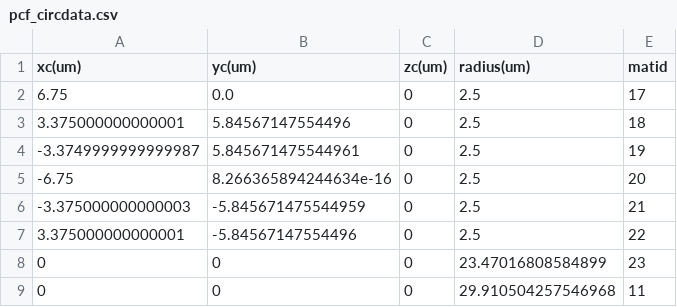
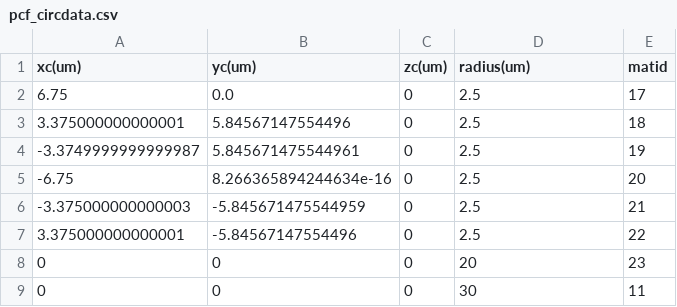
Before and after one commit to labmec/wgma, a CSV file: examples/meshes/pcf_circdata.csv, drawn as a sheet.

```diff
--- a/examples/meshes/pcf_circdata.csv
+++ b/examples/meshes/pcf_circdata.csv
@@ -7,3 +7,3 @@ xc(um),yc(um),zc(um),radius(um),matid
 3.375000000000001,-5.84567147554496,0,2.5,22
-0,0,0,23.47016808584899,23
-0,0,0,29.910504257546968,11
+0,0,0,20,23
+0,0,0,30,11
```
Also changed, not shown: 2 other files.
